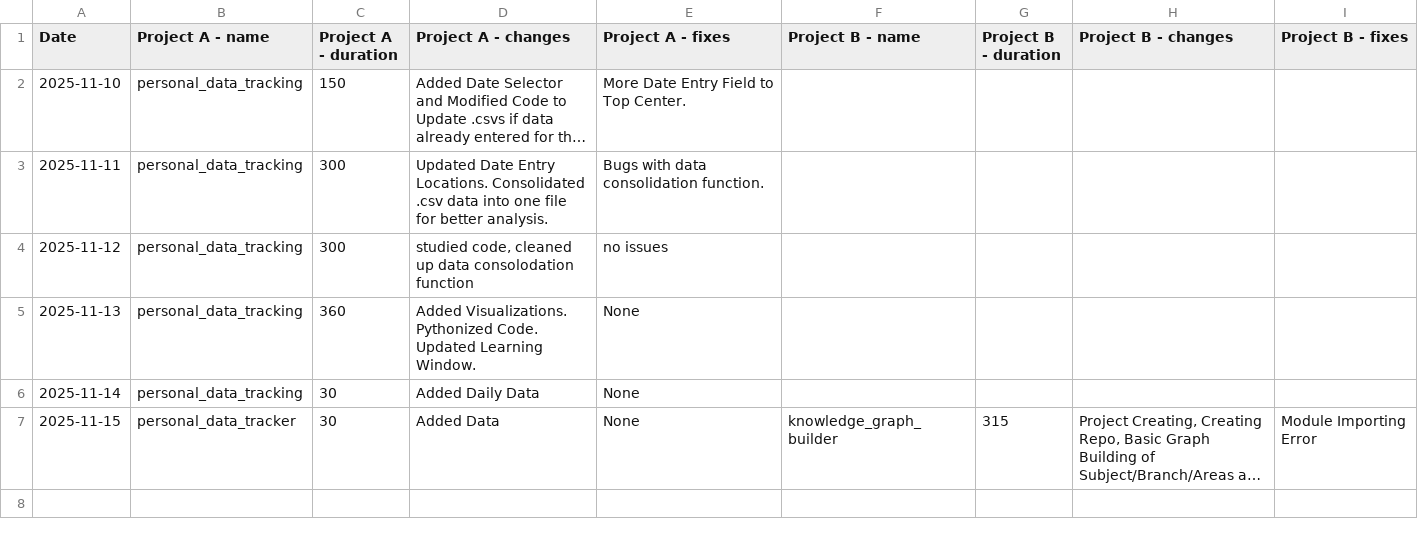
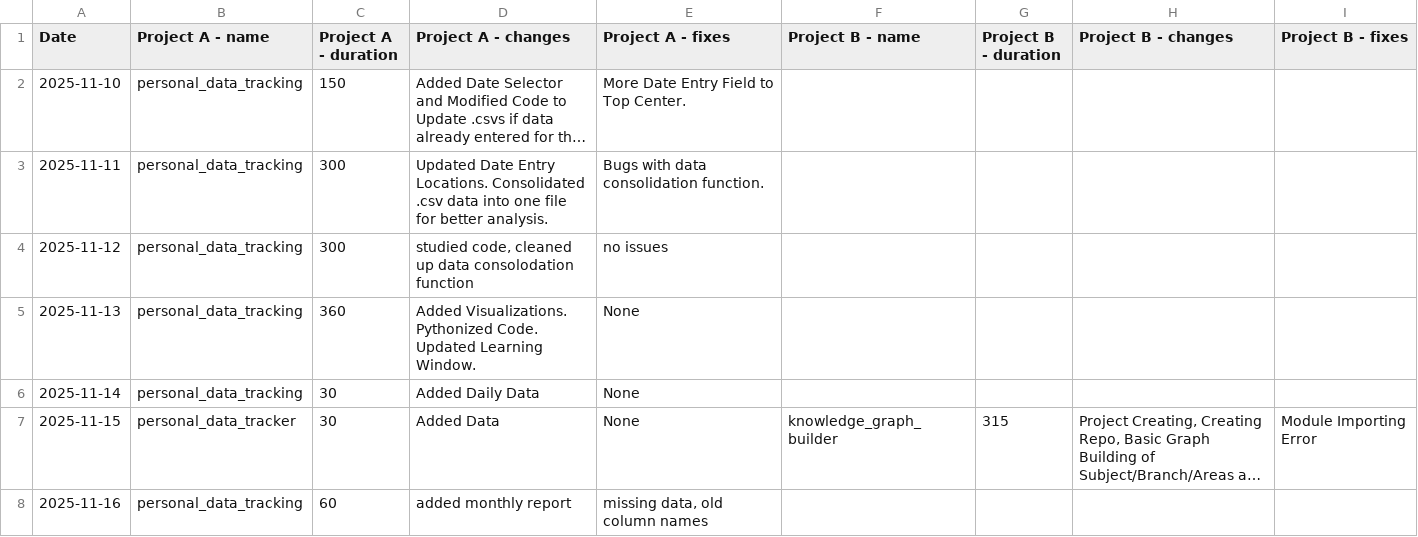
Before and after one commit to l2mcgrat/personal_data_tracking, a CSV file: data/window_data/Coding Projects.csv, drawn as a sheet; long unchanged cells end in …; the diff names each change by its address in the sheet, - before the commit and + after, or states it on an @@ line.

```diff
--- a/data/window_data/Coding Projects.csv
+++ b/data/window_data/Coding Projects.csv
+row 8: 2025-11-16 | personal_data_tracking | 60 | added monthly report | missing data, old column names
```
Also changed, not shown: data/master_log.csv, data/window_data/Media.csv, 15 other files.
